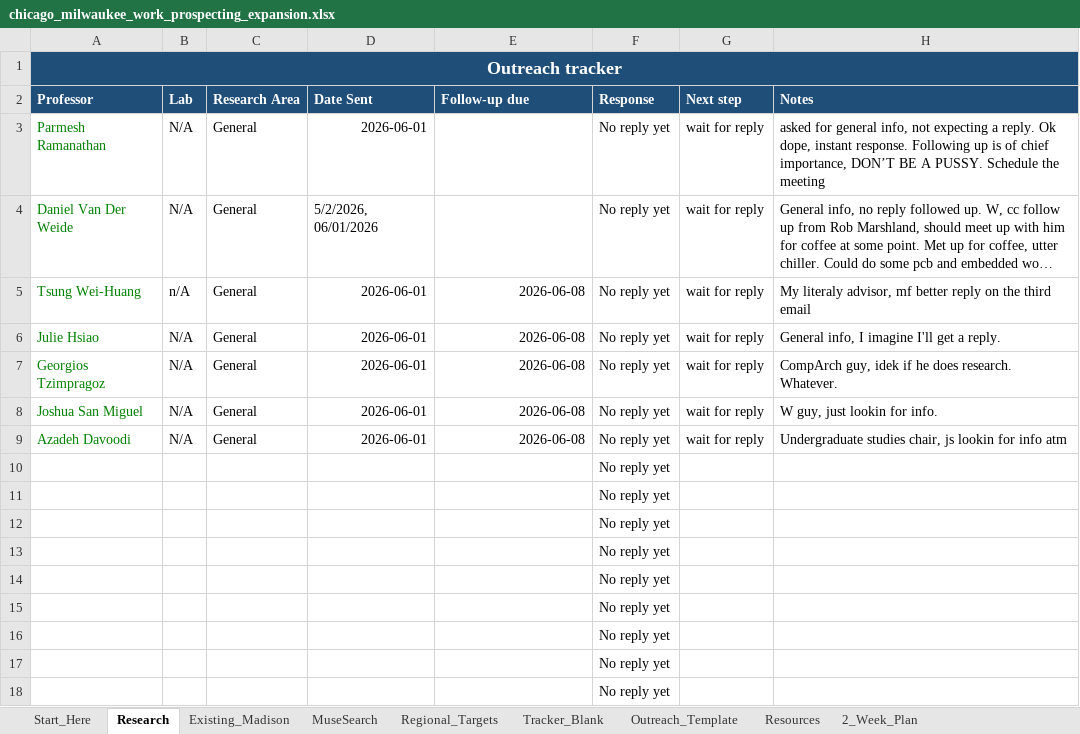
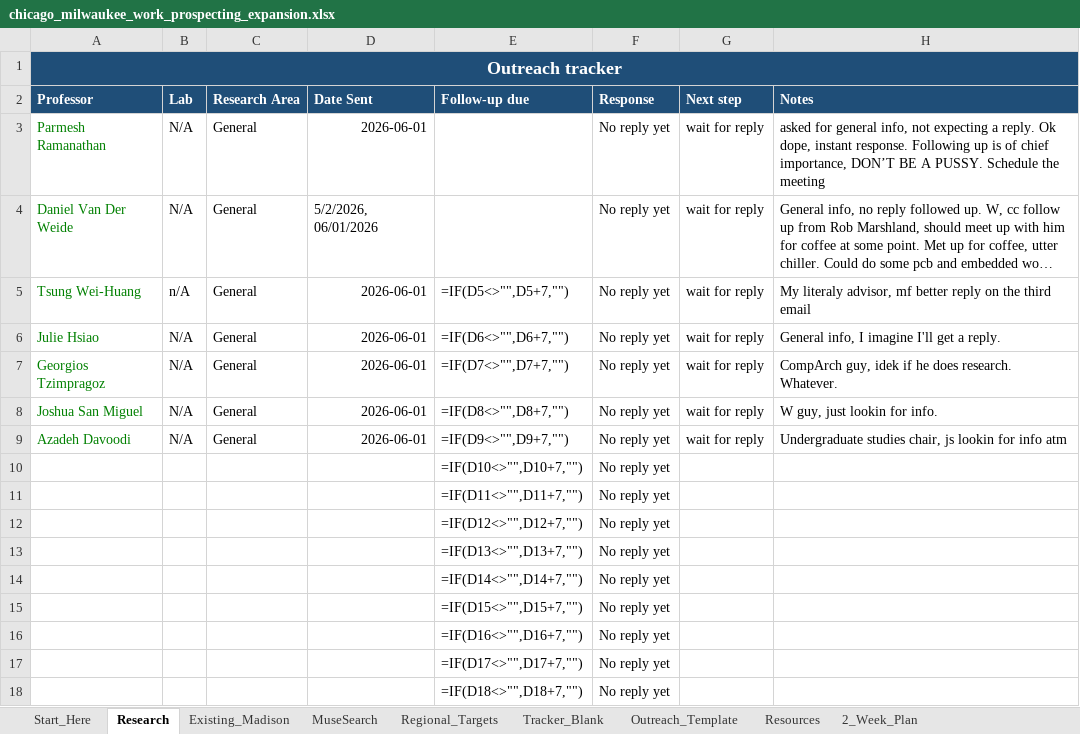
Before and after one commit to aadabathon/PersonalDocs, an Excel workbook: chicago_milwaukee_work_prospecting_expansion.xlsx, sheet Research, drawn as a sheet; long unchanged cells end in …; values as stored, in another font and other column widths than the file's, no borders; formulas without a stored value are shown as written; table styles not drawn; the diff names each change by its address in the sheet, - before the commit and + after, or states it on an @@ line.

```diff
--- a/chicago_milwaukee_work_prospecting_expansion.xlsx (sheet Research)
+++ b/chicago_milwaukee_work_prospecting_expansion.xlsx (sheet Research)
-E5 (Follow-up due): 2026-06-08
+E5 (Follow-up due): =IF(D5<>"",D5+7,"")
-E6 (Follow-up due): 2026-06-08
+E6 (Follow-up due): =IF(D6<>"",D6+7,"")
-E7 (Follow-up due): 2026-06-08
+E7 (Follow-up due): =IF(D7<>"",D7+7,"")
-E8 (Follow-up due): 2026-06-08
+E8 (Follow-up due): =IF(D8<>"",D8+7,"")
-E9 (Follow-up due): 2026-06-08
+E9 (Follow-up due): =IF(D9<>"",D9+7,"")
-E10 (Follow-up due): (empty)
+E10 (Follow-up due): =IF(D10<>"",D10+7,"")
-E11 (Follow-up due): (empty)
+E11 (Follow-up due): =IF(D11<>"",D11+7,"")
-E12 (Follow-up due): (empty)
+E12 (Follow-up due): =IF(D12<>"",D12+7,"")
-E13 (Follow-up due): (empty)
+E13 (Follow-up due): =IF(D13<>"",D13+7,"")
-E14 (Follow-up due): (empty)
+E14 (Follow-up due): =IF(D14<>"",D14+7,"")
-E15 (Follow-up due): (empty)
+E15 (Follow-up due): =IF(D15<>"",D15+7,"")
-E16 (Follow-up due): (empty)
+E16 (Follow-up due): =IF(D16<>"",D16+7,"")
-E17 (Follow-up due): (empty)
+E17 (Follow-up due): =IF(D17<>"",D17+7,"")
-E18 (Follow-up due): (empty)
+E18 (Follow-up due): =IF(D18<>"",D18+7,"")
```
Also changed, not shown: sheet MuseSearch, sheet Tracker_Blank, sheet Regional_Targets, sheet Start_Here, charts or pictures.
